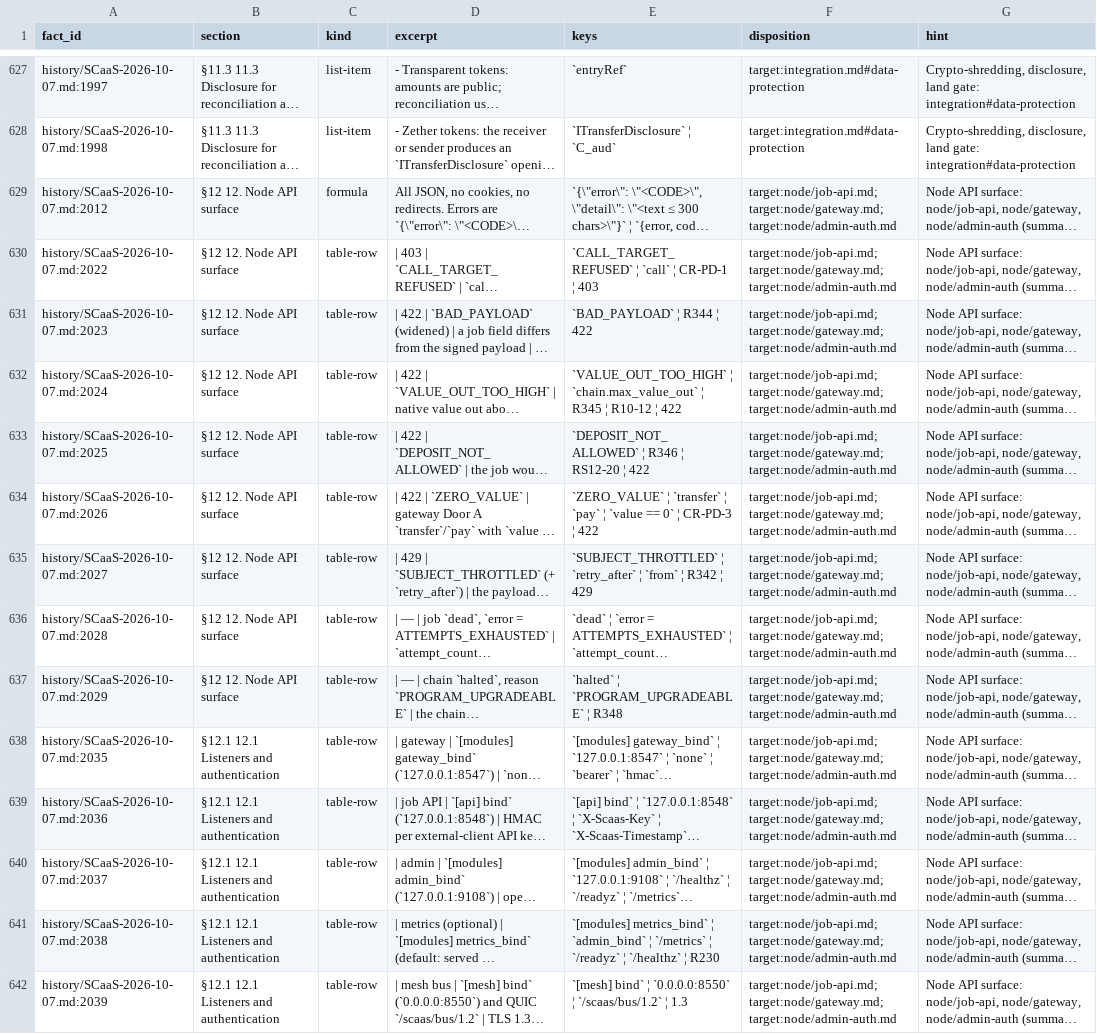
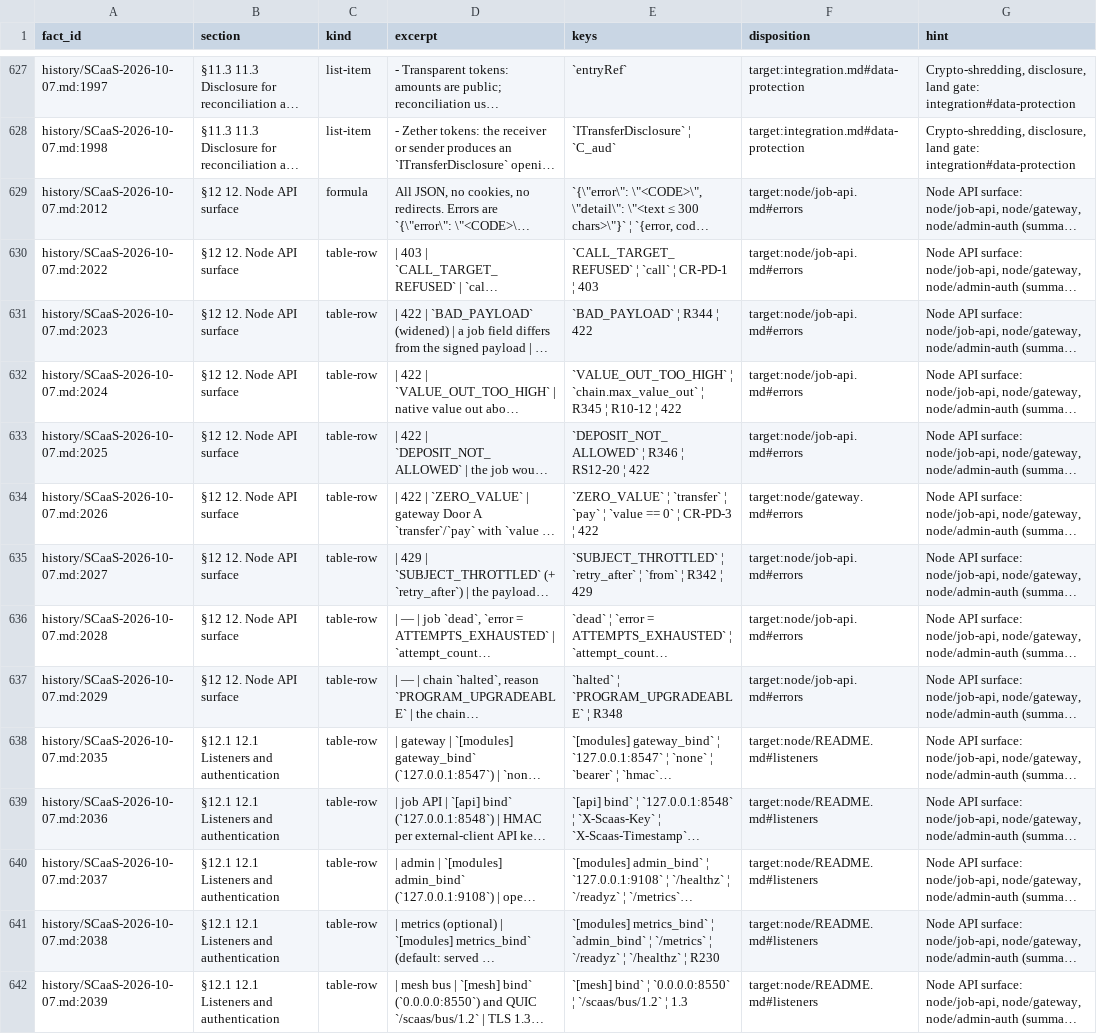
Before and after one commit to dinhduongha/scaas, a TSV file: docs/_work/facts/SCaaS-2026-10-07.tsv, drawn as a sheet; only a part is shown, gaps mark what is left out; long unchanged cells end in …; the diff covers the shown part only; the diff names each change by its address in the sheet, - before the commit and + after, or states it on an @@ line.

```diff
--- a/docs/_work/facts/SCaaS-2026-10-07.tsv
+++ b/docs/_work/facts/SCaaS-2026-10-07.tsv
-F629:F633 (disposition): target:node/job-api.md;target:node/gateway.md;target:node/admin-auth.md
+F629:F633 (disposition): target:node/job-api.md#errors
-F634 (disposition): target:node/job-api.md;target:node/gateway.md;target:node/admin-auth.md
+F634 (disposition): target:node/gateway.md#errors
-F635:F637 (disposition): target:node/job-api.md;target:node/gateway.md;target:node/admin-auth.md
+F635:F637 (disposition): target:node/job-api.md#errors
-F638:F642 (disposition): target:node/job-api.md;target:node/gateway.md;target:node/admin-auth.md
+F638:F642 (disposition): target:node/README.md#listeners
```
Also changed, not shown: 76 edited cells elsewhere in this file, docs/_work/facts/2026-10-05-relayer-mesh-design.tsv, docs/_work/facts/2026-10-06-operations-design.tsv, 14 other files.
